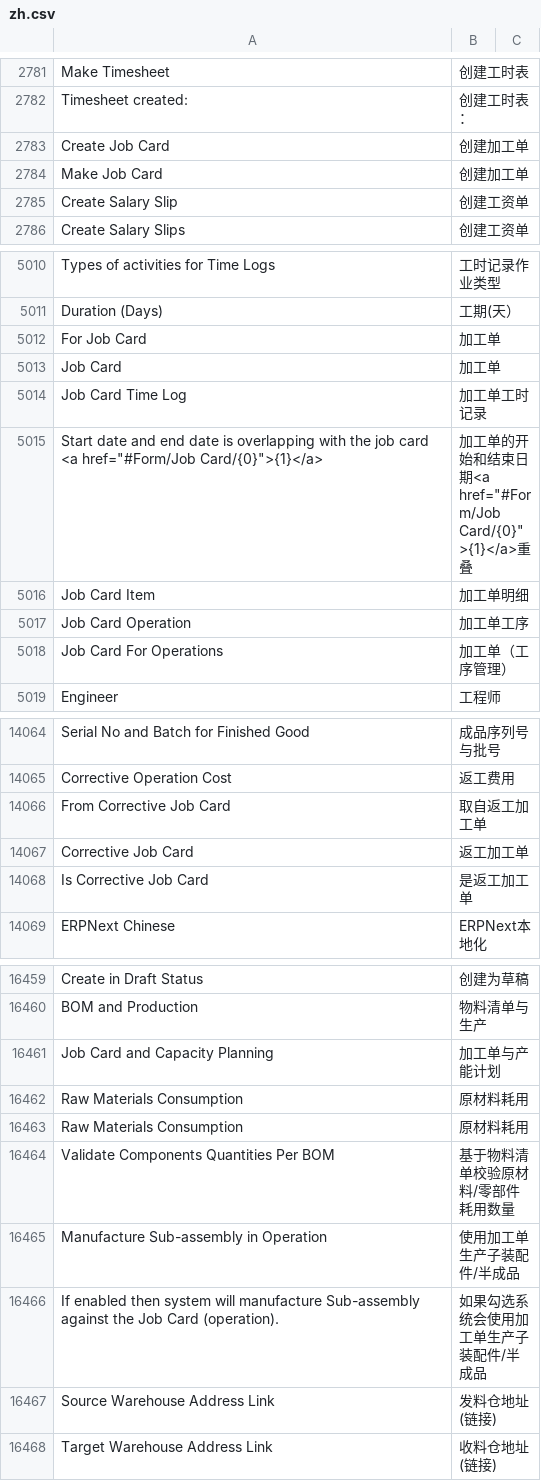
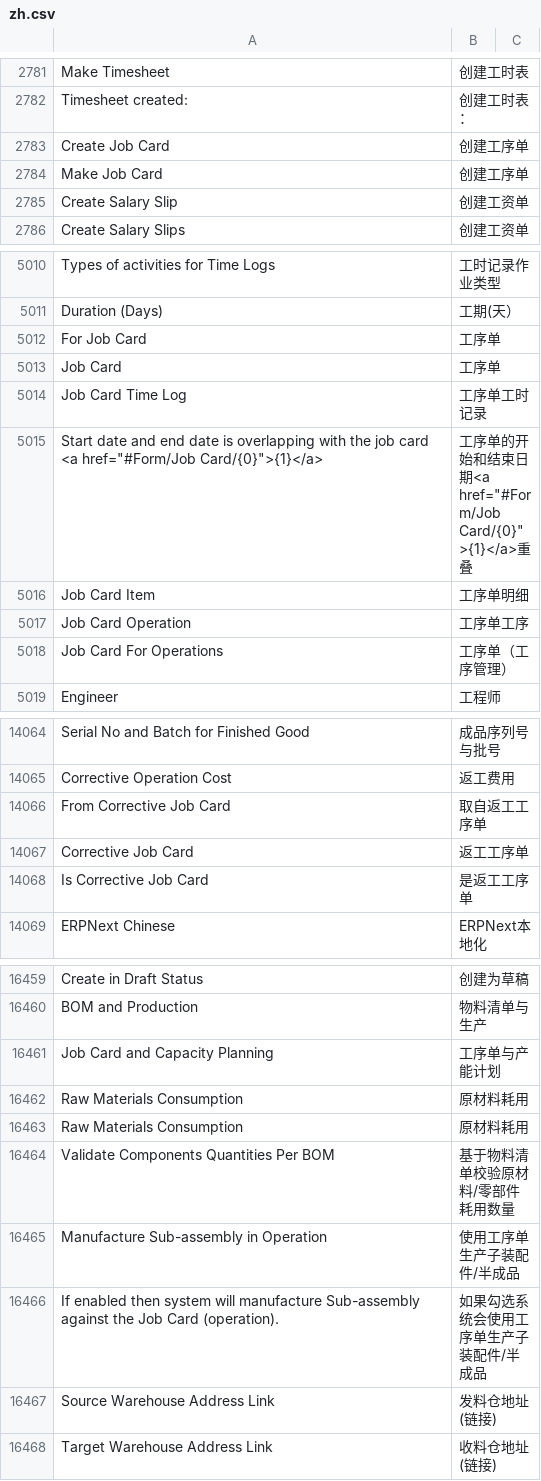
Before and after one commit to jinseyd/erpnext_chinese, a CSV file: erpnext_chinese/translations/zh.csv, drawn as a sheet; only a part is shown, gaps mark what is left out; the diff covers the shown part only.

```diff
--- a/erpnext_chinese/translations/zh.csv
+++ b/erpnext_chinese/translations/zh.csv
@@ -2788,4 +2788,4 @@ Make Timesheet,创建工时表
 Timesheet created:,创建工时表：
-Create Job Card,创建加工单
-Make Job Card,创建加工单
+Create Job Card,创建工序单
+Make Job Card,创建工序单
 Create Salary Slip,创建工资单
@@ -5029,9 +5029,9 @@ Types of activities for Time Logs,工时记录作业类型
 Duration (Days),工期(天）
-For Job Card,加工单
-Job Card,加工单
-Job Card Time Log,加工单工时记录
-"Start date and end date is overlapping with the job card <a href=""#Form/Job Card/{0}"">{1}</a>","加工单的开始和结束日期<a href=""#Form/Job Card/{0}"">{1}</a>重叠"
-Job Card Item,加工单明细
-Job Card Operation,加工单工序
-Job Card For Operations,加工单（工序管理）
+For Job Card,工序单
+Job Card,工序单
+Job Card Time Log,工序单工时记录
+"Start date and end date is overlapping with the job card <a href=""#Form/Job Card/{0}"">{1}</a>","工序单的开始和结束日期<a href=""#Form/Job Card/{0}"">{1}</a>重叠"
+Job Card Item,工序单明细
+Job Card Operation,工序单工序
+Job Card For Operations,工序单（工序管理）
 Engineer,工程师
@@ -14559,5 +14559,5 @@ Serial No and Batch for Finished Good,成品序列号与批号
 Corrective Operation Cost,返工费用
-From Corrective Job Card,取自返工加工单
-Corrective Job Card,返工加工单
-Is Corrective Job Card,是返工加工单
+From Corrective Job Card,取自返工工序单
+Corrective Job Card,返工工序单
+Is Corrective Job Card,是返工工序单
 ERPNext Chinese,ERPNext本地化
@@ -17183,3 +17183,3 @@ Create in Draft Status,创建为草稿
 BOM and Production,物料清单与生产
-Job Card and Capacity Planning,加工单与产能计划
+Job Card and Capacity Planning,工序单与产能计划
 Raw Materials Consumption,原材料耗用
@@ -17187,4 +17187,4 @@ Raw Materials Consumption,原材料耗用
 Validate Components Quantities Per BOM,基于物料清单校验原材料/零部件耗用数量
-Manufacture Sub-assembly in Operation,使用加工单生产子装配件/半成品
-If enabled then system will manufacture Sub-assembly against the Job Card (operation).,如果勾选系统会使用加工单生产子装配件/半成品
+Manufacture Sub-assembly in Operation,使用工序单生产子装配件/半成品
+If enabled then system will manufacture Sub-assembly against the Job Card (operation).,如果勾选系统会使用工序单生产子装配件/半成品
 Source Warehouse Address Link,发料仓地址(链接)
```
Also changed, not shown: 19 edited cells elsewhere in this file, 1 other file.
